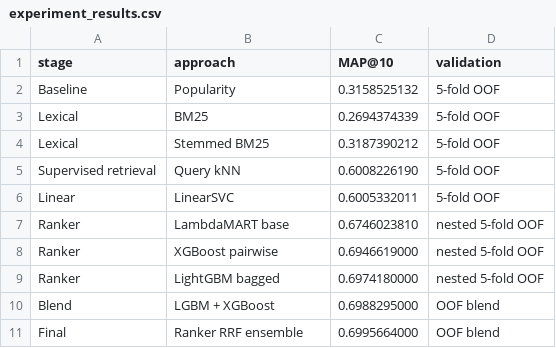
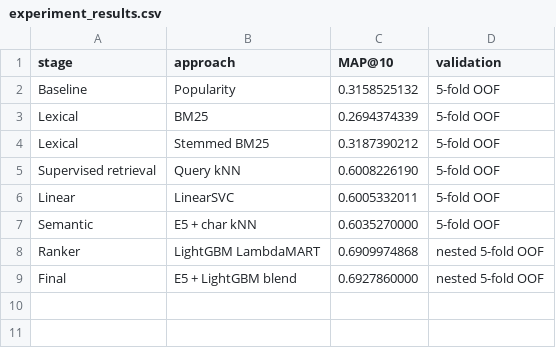
Before and after one commit to DmitryS-01/avitoDSbootcampSorochan, a CSV file: outputs/experiment_results.csv, drawn as a sheet.

```diff
--- a/outputs/experiment_results.csv
+++ b/outputs/experiment_results.csv
@@ -6,6 +6,4 @@ Supervised retrieval,Query kNN,0.6008226190,5-fold OOF
 Linear,LinearSVC,0.6005332011,5-fold OOF
-Ranker,LambdaMART base,0.6746023810,nested 5-fold OOF
-Ranker,XGBoost pairwise,0.6946619000,nested 5-fold OOF
-Ranker,LightGBM bagged,0.6974180000,nested 5-fold OOF
-Blend,LGBM + XGBoost,0.6988295000,OOF blend
-Final,Ranker RRF ensemble,0.6995664000,OOF blend
+Semantic,E5 + char kNN,0.6035270000,5-fold OOF
+Ranker,LightGBM LambdaMART,0.6909974868,nested 5-fold OOF
+Final,E5 + LightGBM blend,0.6927860000,nested 5-fold OOF
```
Also changed, not shown: outputs/answer.csv, outputs/error_analysis.csv, 16 other files.
